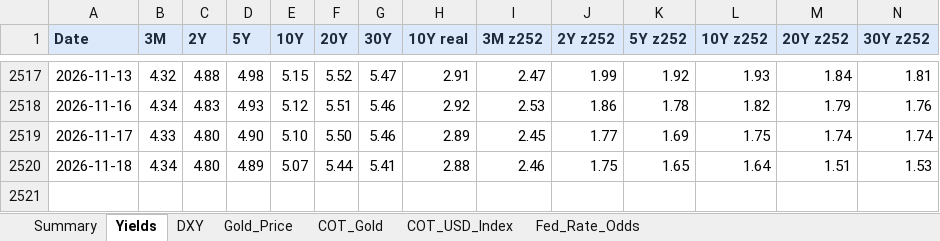
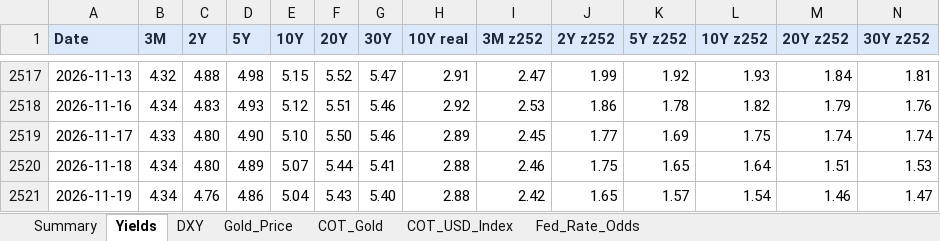
Before and after one commit to velourofficialdev/macro-data, an Excel workbook: docs/Macro_Dashboard.xlsx, sheet Yields, drawn as a sheet; only a part is shown, gaps mark what is left out; values as stored, in another font and other column widths than the file's, no borders; rows hold the shown columns only; the diff names each change by its address in the sheet, - before the commit and + after, or states it on an @@ line.

```diff
--- a/docs/Macro_Dashboard.xlsx (sheet Yields)
+++ b/docs/Macro_Dashboard.xlsx (sheet Yields)
+row 2521: 2026-11-19 | 4.34 | 4.76 | 4.86 | 5.04 | 5.43 | 5.40 | 2.88 | 2.42 | 1.65 | 1.57 | 1.54 | 1.46 | 1.47
```
Also changed, not shown: sheet Fed_Rate_Odds, sheet Summary, sheet COT_USD_Index, sheet COT_Gold, sheet DXY, sheet Gold_Price, 57 other files.
